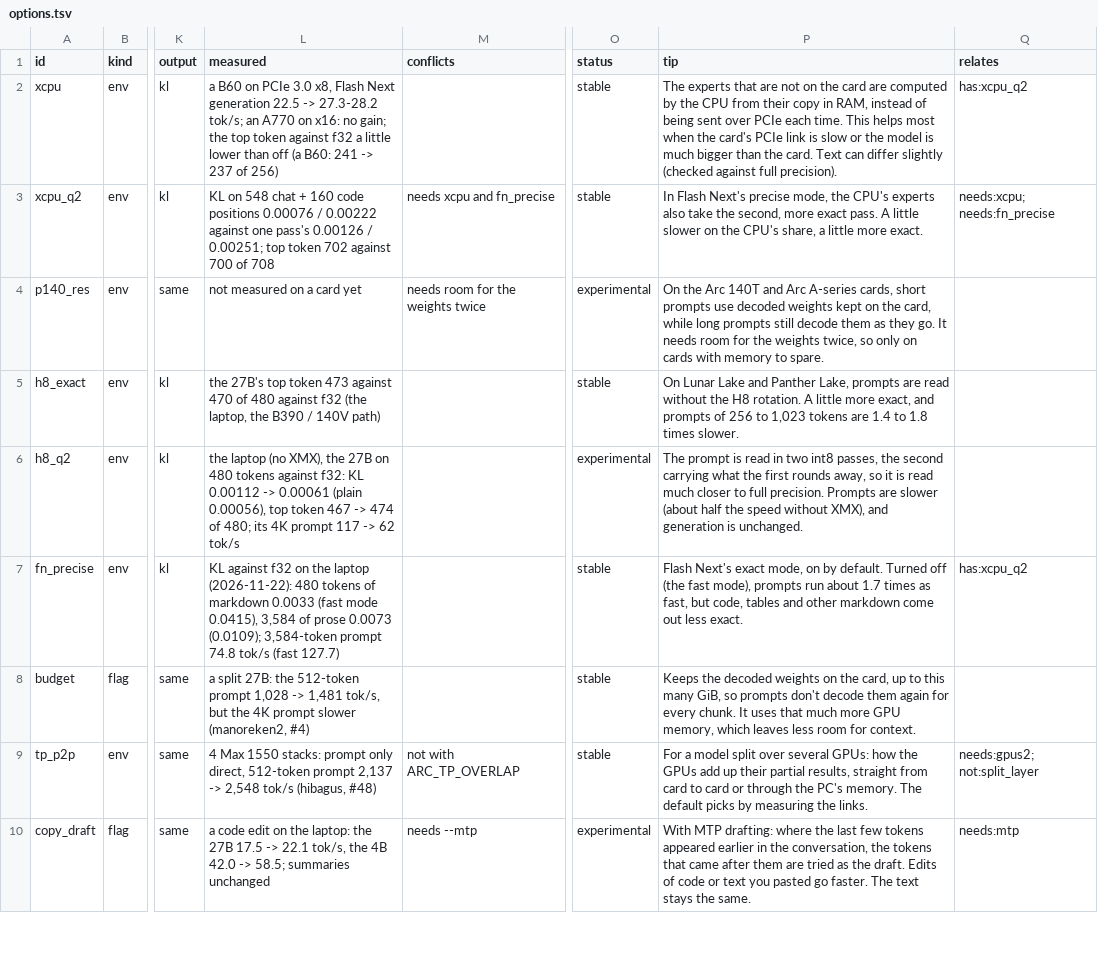
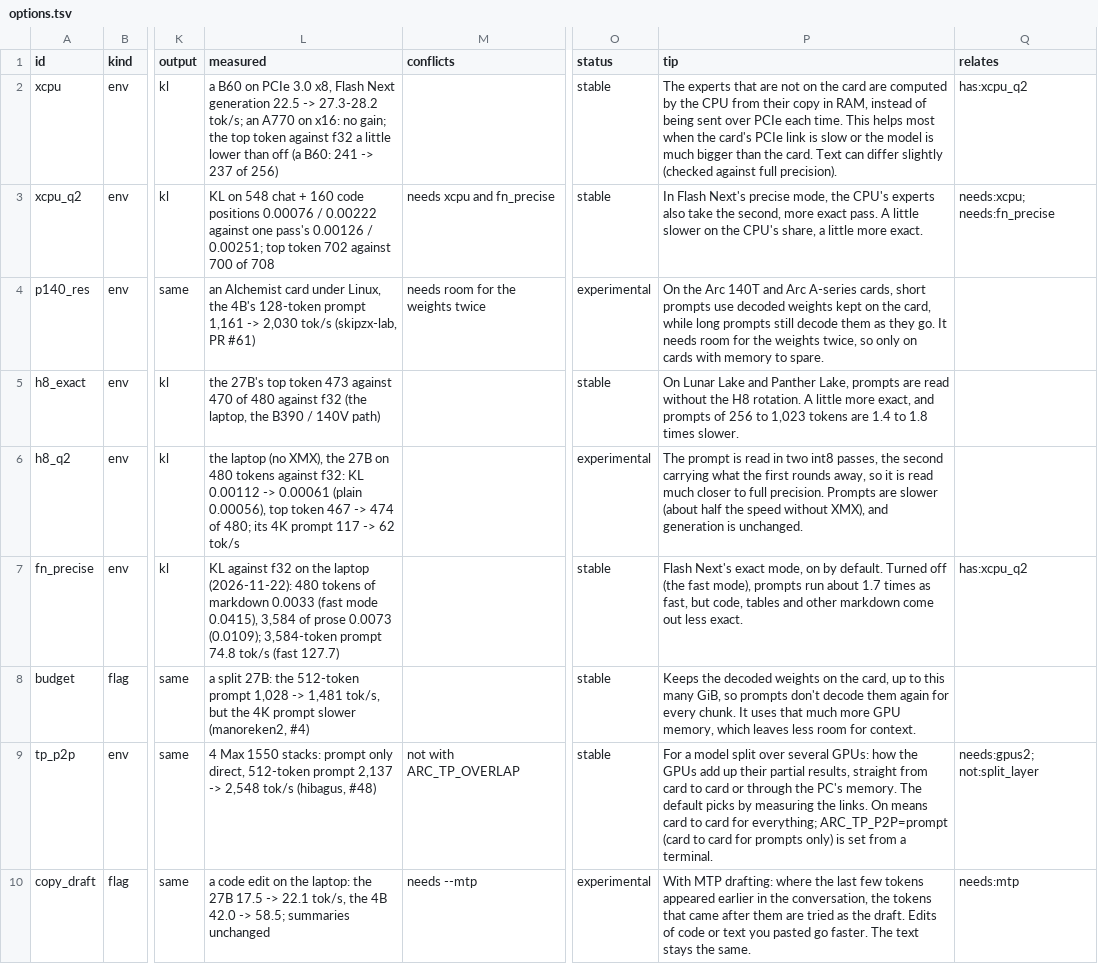
Before and after one commit to DominikStarke/inferzero, a TSV file: scripts/options.tsv, drawn as a sheet; only a part is shown, gaps mark what is left out; the diff covers the shown part only; the diff names each change by its address in the sheet, - before the commit and + after, or states it on an @@ line.

Commit message:
Launchers: the automatic 'Best measured for this PC' preset (scripts/best-setups.tsv, both launchers, --no-auto on Linux), the moe_big_chunk option, the igpu-ptl PC word, tips for values only a terminal sets

```diff
--- a/scripts/options.tsv
+++ b/scripts/options.tsv
-L4 (measured): not measured on a card yet
+L4 (measured): an Alchemist card under Linux, the 4B's 128-token prompt 1,161 -> 2,030 tok/s (skipzx-lab, PR #61)
-P9 (tip): …the links.
+P9 (tip): …the links. On means card to card for everything; ARC_TP_P2P=prompt (card to card for prompts only) is set from a terminal.
```
Also changed, not shown: 1 added row and 2 edited cells elsewhere in this file, 10 other files.
